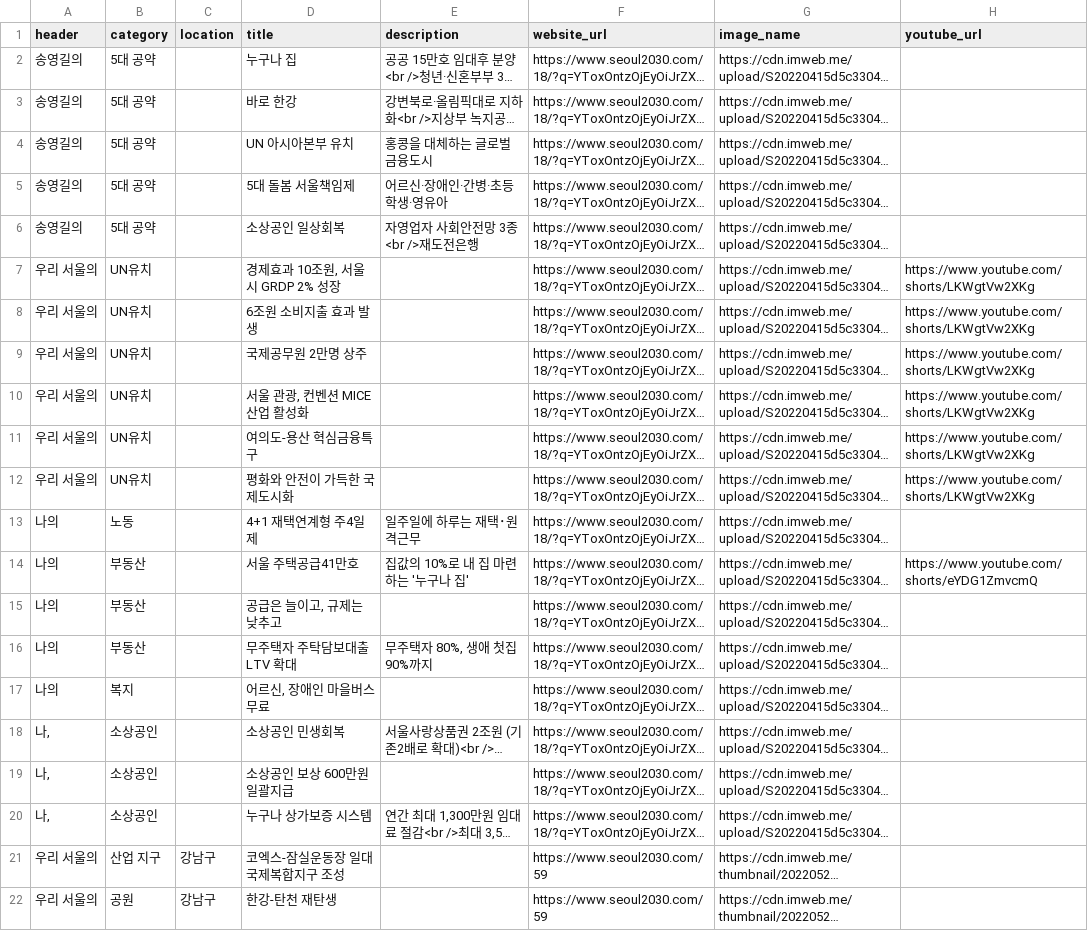
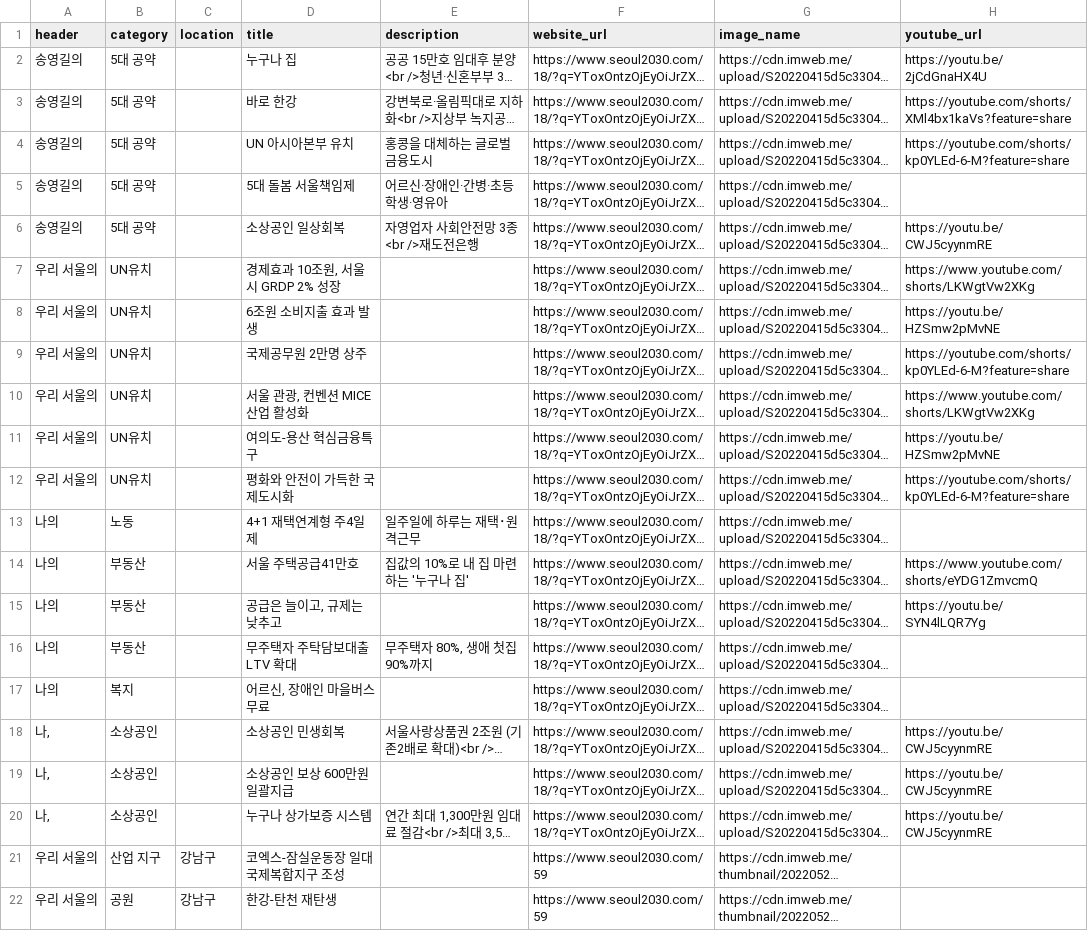
Before and after one commit to gongyak/gil2022, a CSV file: data/pledges_interest.csv, drawn as a sheet; only a part is shown; long unchanged cells end in …; the diff names each change by its address in the sheet, - before the commit and + after, or states it on an @@ line.

Commit message:
updated: data

```diff
--- a/data/pledges_interest.csv
+++ b/data/pledges_interest.csv
-H2 (youtube_url): (empty)
+H2 (youtube_url): https://youtu.be/2jCdGnaHX4U
-H3 (youtube_url): (empty)
+H3 (youtube_url): https://youtube.com/shorts/XMl4bx1kaVs?feature=share
-H4 (youtube_url): (empty)
+H4 (youtube_url): https://youtube.com/shorts/kp0YLEd-6-M?feature=share
-H6 (youtube_url): (empty)
+H6 (youtube_url): https://youtu.be/CWJ5cyynmRE
-H8 (youtube_url): https://www.youtube.com/shorts/LKWgtVw2XKg
+H8 (youtube_url): https://youtu.be/HZSmw2pMvNE
-H9 (youtube_url): https://www.youtube.com/shorts/LKWgtVw2XKg
+H9 (youtube_url): https://youtube.com/shorts/kp0YLEd-6-M?feature=share
-H11 (youtube_url): https://www.youtube.com/shorts/LKWgtVw2XKg
+H11 (youtube_url): https://youtu.be/HZSmw2pMvNE
-H12 (youtube_url): https://www.youtube.com/shorts/LKWgtVw2XKg
+H12 (youtube_url): https://youtube.com/shorts/kp0YLEd-6-M?feature=share
-H15 (youtube_url): (empty)
+H15 (youtube_url): https://youtu.be/SYN4lLQR7Yg
-H18:H20 (youtube_url): (empty)
+H18:H20 (youtube_url): https://youtu.be/CWJ5cyynmRE
```
Also changed, not shown: 1 other file.
